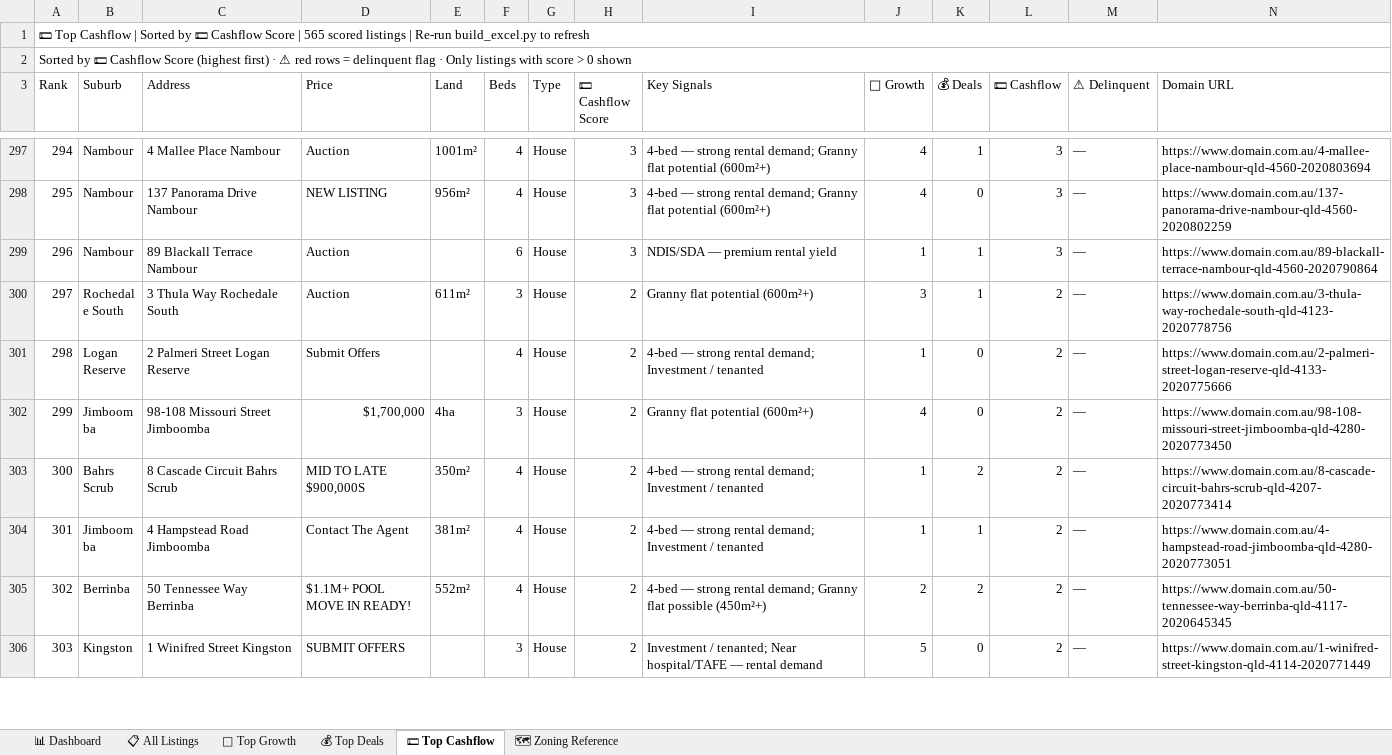
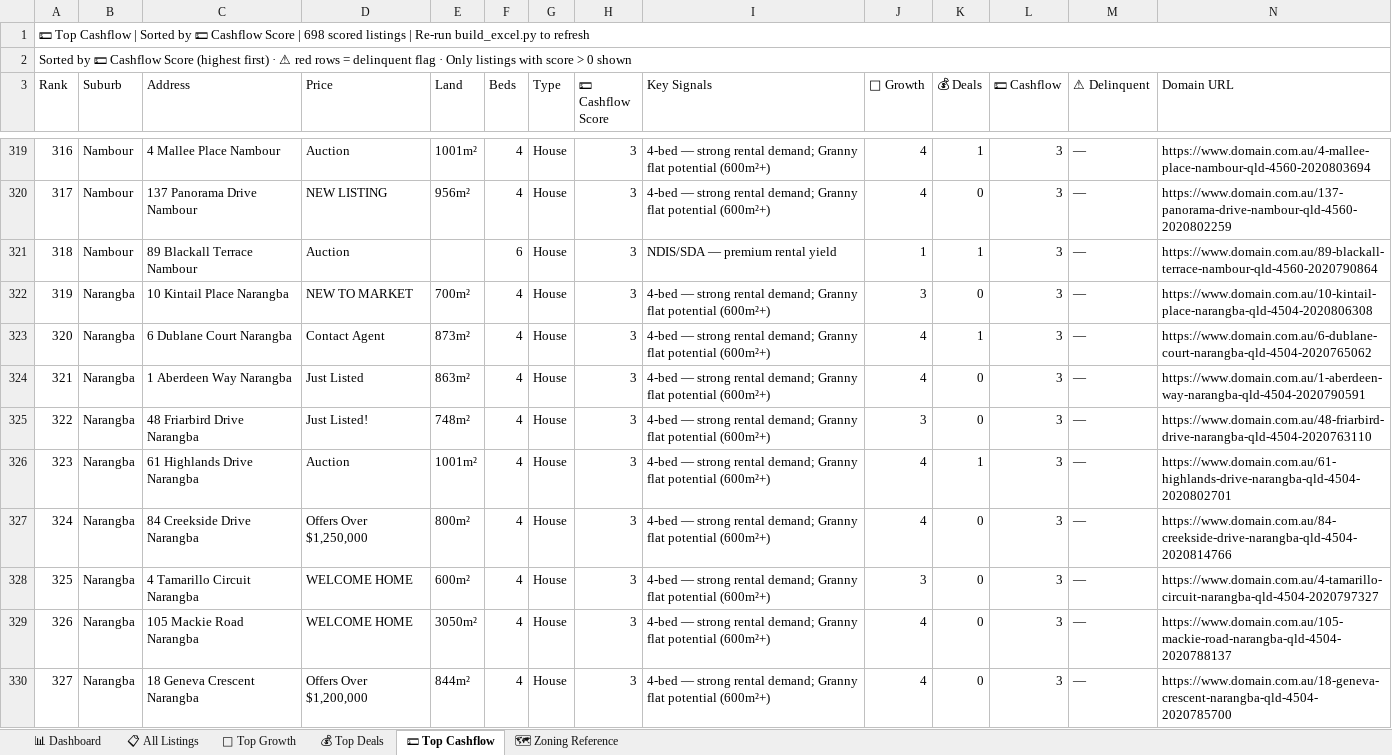
Before and after one commit to Decision-Architect-AU/Property-Listing-Scraper, an Excel workbook: SEQ_Listings.xlsx, sheet 💵 Top Cashflow, drawn as a sheet; only a part is shown, gaps mark what is left out; the shorter side is filled out with more unchanged rows; values as stored, in another font and other column widths than the file's, no cell formats; the diff covers the shown part only; the diff names each change by its address in the sheet, - before the commit and + after, or states it on an @@ line.

```diff
--- a/SEQ_Listings.xlsx (sheet 💵 Top Cashflow)
+++ b/SEQ_Listings.xlsx (sheet 💵 Top Cashflow)
@@ column A (Rank) renumbered between rows 1 and 670 @@
+row 322: 319 | Narangba | 10 Kintail Place Narangba | NEW TO MARKET | 700m² | 4 | House | 3 | 4-bed — strong rental demand; Granny flat potential (600m²+) | 3 | 0 | 3 | — | https://www.domain.com.au/10-kintail-place-narangba-qld-4504-2020806308
+row 323: 320 | Narangba | 6 Dublane Court Narangba | Contact Agent | 873m² | 4 | House | 3 | 4-bed — strong rental demand; Granny flat potential (600m²+) | 4 | 1 | 3 | — | https://www.domain.com.au/6-dublane-court-narangba-qld-4504-2020765062
+row 324: 321 | Narangba | 1 Aberdeen Way Narangba | Just Listed | 863m² | 4 | House | 3 | 4-bed — strong rental demand; Granny flat potential (600m²+) | 4 | 0 | 3 | — | https://www.domain.com.au/1-aberdeen-way-narangba-qld-4504-2020790591
+row 325: 322 | Narangba | 48 Friarbird Drive Narangba | Just Listed! | 748m² | 4 | House | 3 | 4-bed — strong rental demand; Granny flat potential (600m²+) | 3 | 0 | 3 | — | https://www.domain.com.au/48-friarbird-drive-narangba-qld-4504-2020763110
+row 326: 323 | Narangba | 61 Highlands Drive Narangba | Auction | 1001m² | 4 | House | 3 | 4-bed — strong rental demand; Granny flat potential (600m²+) | 4 | 1 | 3 | — | https://www.domain.com.au/61-highlands-drive-narangba-qld-4504-2020802701
+row 327: 324 | Narangba | 84 Creekside Drive Narangba | Offers Over $1,250,000 | 800m² | 4 | House | 3 | 4-bed — strong rental demand; Granny flat potential (600m²+) | 4 | 0 | 3 | — | https://www.domain.com.au/84-creekside-drive-narangba-qld-4504-2020814766
+row 328: 325 | Narangba | 4 Tamarillo Circuit Narangba | WELCOME HOME | 600m² | 4 | House | 3 | 4-bed — strong rental demand; Granny flat potential (600m²+) | 3 | 0 | 3 | — | https://www.domain.com.au/4-tamarillo-circuit-narangba-qld-4504-2020797327
+row 329: 326 | Narangba | 105 Mackie Road Narangba | WELCOME HOME | 3050m² | 4 | House | 3 | 4-bed — strong rental demand; Granny flat potential (600m²+) | 4 | 0 | 3 | — | https://www.domain.com.au/105-mackie-road-narangba-qld-4504-2020788137
+row 330: 327 | Narangba | 18 Geneva Crescent Narangba | Offers Over $1,200,000 | 844m² | 4 | House | 3 | 4-bed — strong rental demand; Granny flat potential (600m²+) | 4 | 0 | 3 | — | https://www.domain.com.au/18-geneva-crescent-narangba-qld-4504-2020785700
```
Also changed, not shown: 124 added rows elsewhere in this sheet, sheet 📋 All Listings, sheet 🌱 Top Growth, sheet 💰 Top Deals, sheet 📊 Dashboard, cell formats, 4 other files.
